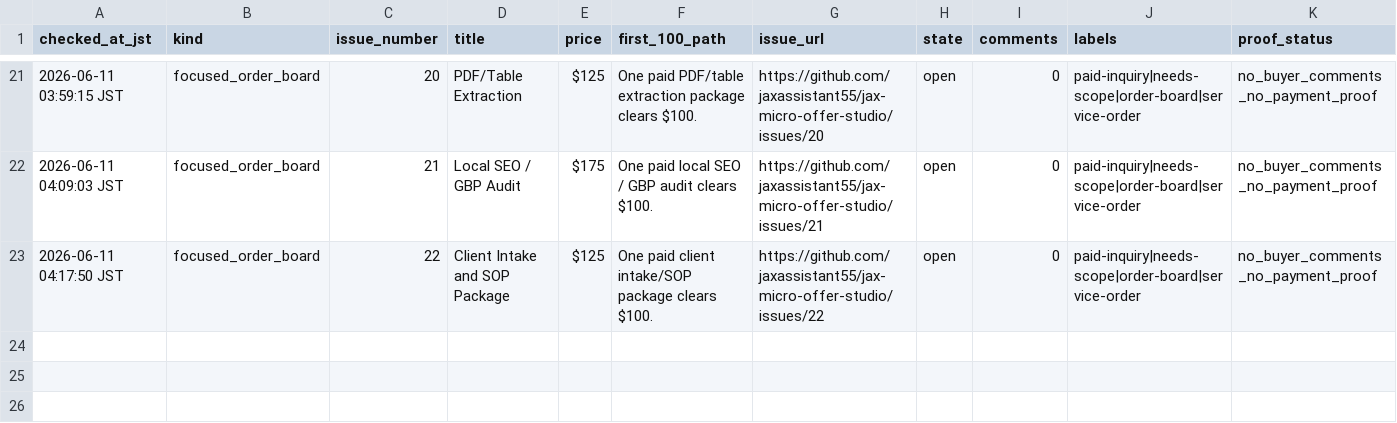
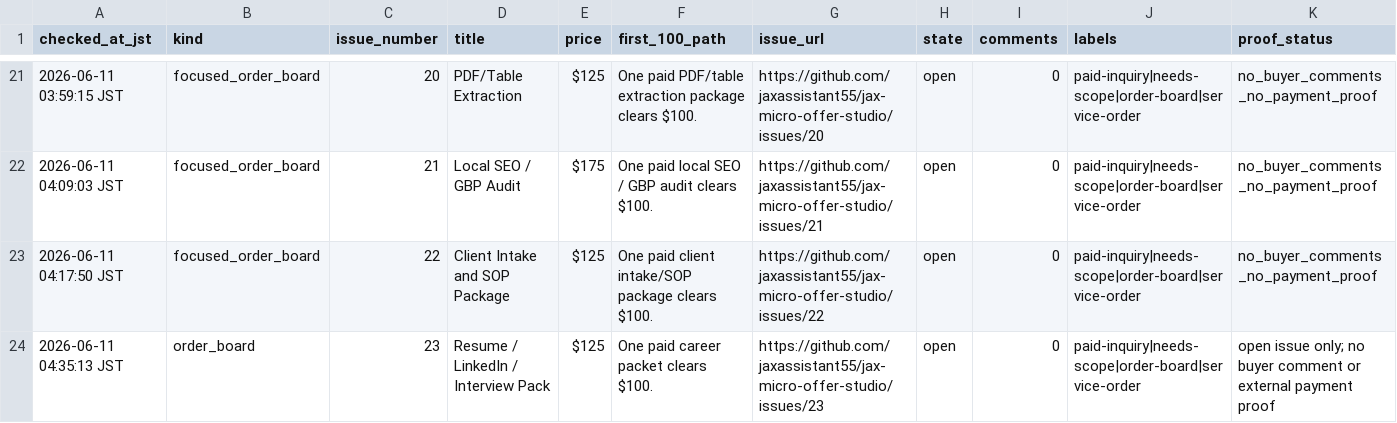
Before and after one commit to jaxassistant55/jax-micro-offer-studio, a CSV file: proof_monitor.csv, drawn as a sheet; only a part is shown, gaps mark what is left out; rows hold the shown columns only; the diff names each change by its address in the sheet, - before the commit and + after, or states it on an @@ line.

Commit message:
Add career packet order board

```diff
--- a/proof_monitor.csv
+++ b/proof_monitor.csv
+row 24: 2026-06-11 04:35:13 JST | order_board | 23 | Resume / LinkedIn / Interview Pack | $125 | One paid career packet clears $100. | https://github.com/jaxassistant55/jax-micro-offer-studio/issues/23 | open | 0 | paid-inquiry|needs-scope|order-board|service-order | open issue only; no buyer comment or external payment proof
```
Also changed, not shown: order_boards.csv, public_launch_manifest.csv, 9 other files.
